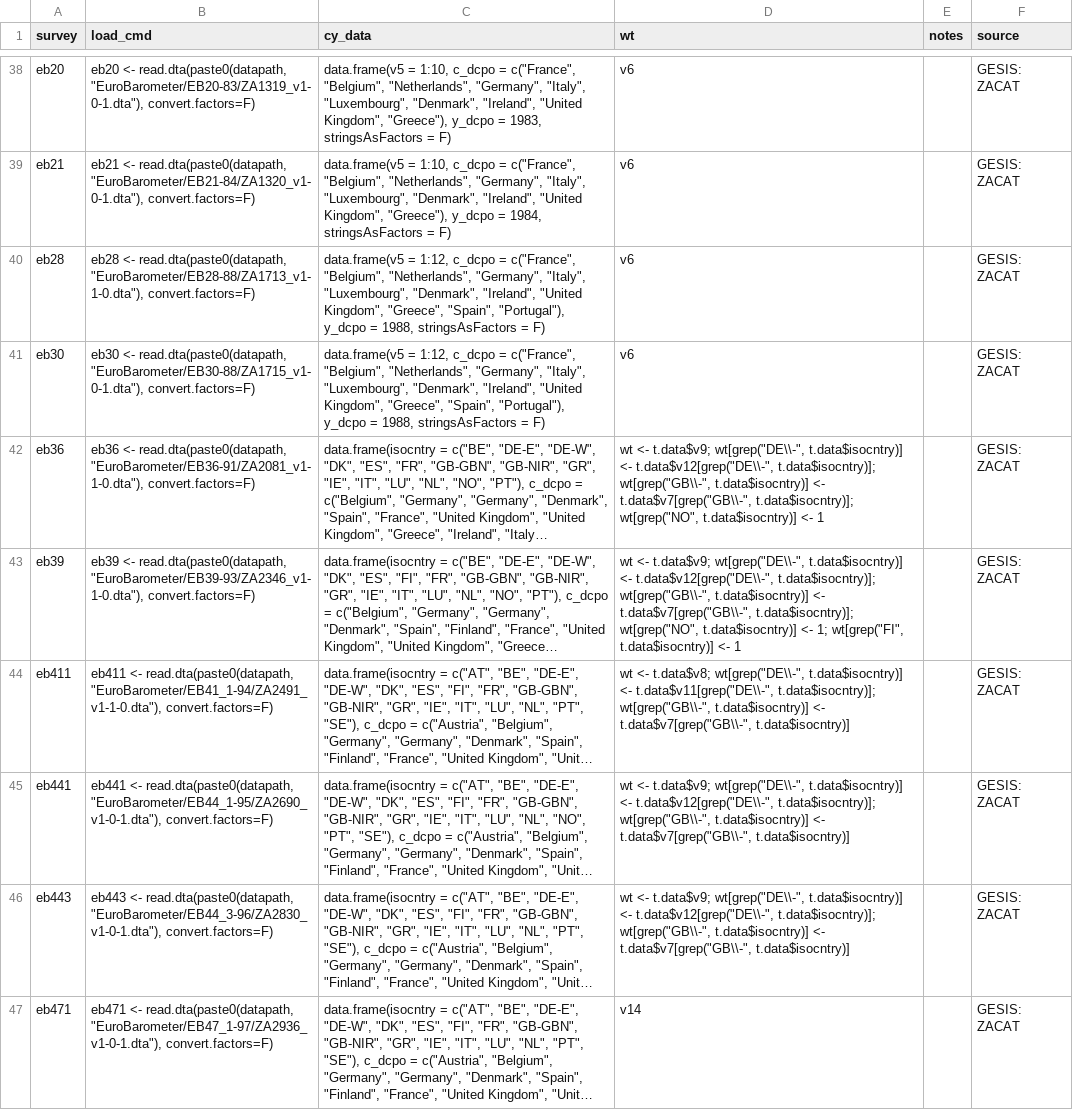
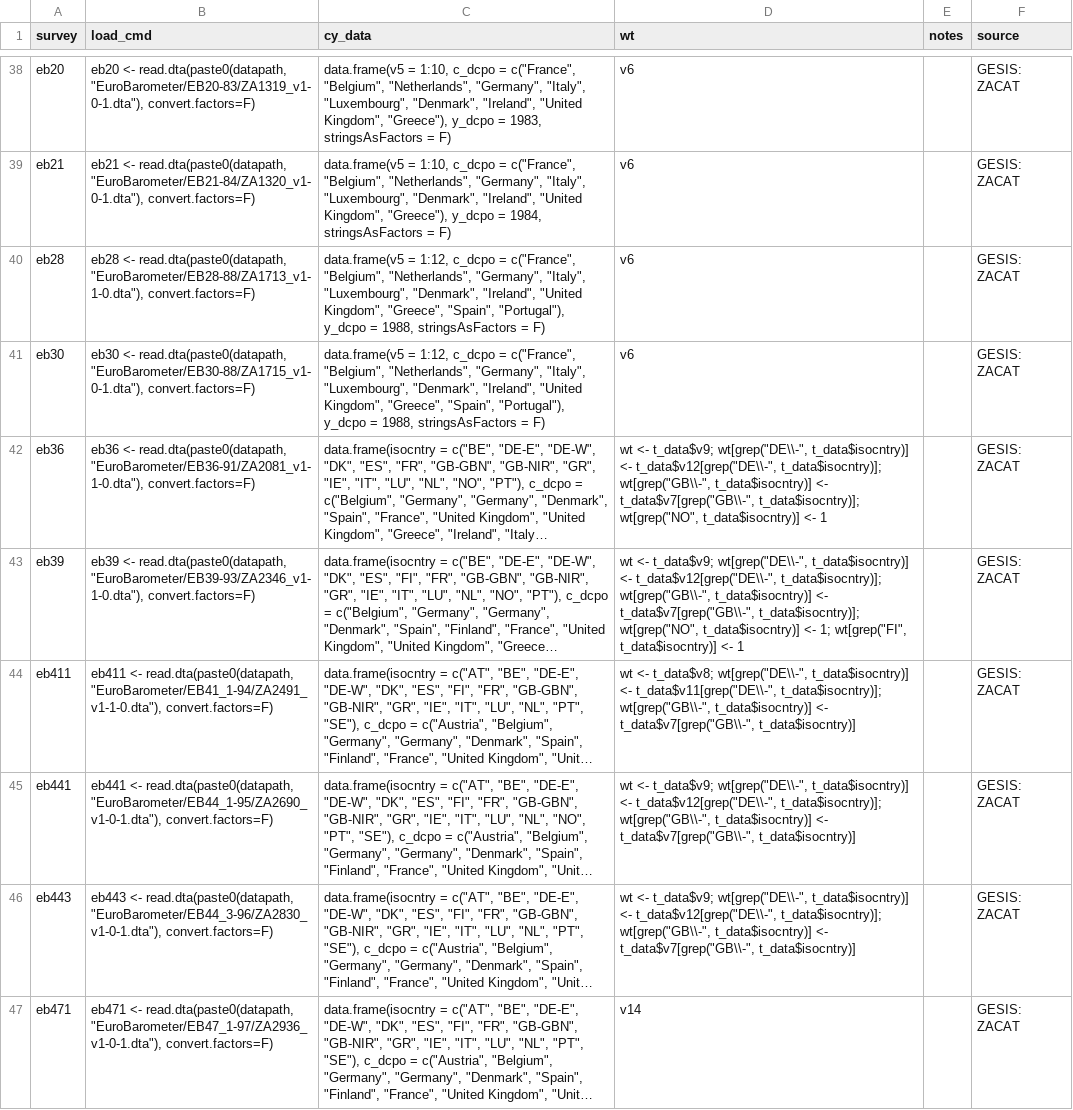
Before and after one commit to fsolt/DCPO, a CSV file: data-raw/datasets_table.csv, drawn as a sheet; only a part is shown, gaps mark what is left out; long unchanged cells end in …; the diff covers the shown part only; the diff names each change by its address in the sheet, - before the commit and + after, or states it on an @@ line.

Commit message:
change references to t.data to t_data

```diff
--- a/data-raw/datasets_table.csv
+++ b/data-raw/datasets_table.csv
-D42 (wt): wt <- t.data$v9; wt[grep("DE\\-", t.data$isocntry)] <- t.data$v12[grep("DE\\-", t.data$isocntry)]; wt[grep("GB\\-", t.data$isocntry)] <- t.data$v7[grep("GB\\-", t.data$isocntry)]; wt[grep("NO", t.data$isocntry)] <- 1
+D42 (wt): wt <- t_data$v9; wt[grep("DE\\-", t_data$isocntry)] <- t_data$v12[grep("DE\\-", t_data$isocntry)]; wt[grep("GB\\-", t_data$isocntry)] <- t_data$v7[grep("GB\\-", t_data$isocntry)]; wt[grep("NO", t_data$isocntry)] <- 1
-D43 (wt): wt <- t.data$v9; wt[grep("DE\\-", t.data$isocntry)] <- t.data$v12[grep("DE\\-", t.data$isocntry)]; wt[grep("GB\\-", t.data$isocntry)] <- t.data$v7[grep("GB\\-", t.data$isocntry)]; wt[grep("NO", t.data$isocntry)] <- 1; wt[grep("FI", t.data$isocntry)] <- 1
+D43 (wt): wt <- t_data$v9; wt[grep("DE\\-", t_data$isocntry)] <- t_data$v12[grep("DE\\-", t_data$isocntry)]; wt[grep("GB\\-", t_data$isocntry)] <- t_data$v7[grep("GB\\-", t_data$isocntry)]; wt[grep("NO", t_data$isocntry)] <- 1; wt[grep("FI", t_data$isocntry)] <- 1
-D44 (wt): wt <- t.data$v8; wt[grep("DE\\-", t.data$isocntry)] <- t.data$v11[grep("DE\\-", t.data$isocntry)]; wt[grep("GB\\-", t.data$isocntry)] <- t.data$v7[grep("GB\\-", t.data$isocntry)]
+D44 (wt): wt <- t_data$v8; wt[grep("DE\\-", t_data$isocntry)] <- t_data$v11[grep("DE\\-", t_data$isocntry)]; wt[grep("GB\\-", t_data$isocntry)] <- t_data$v7[grep("GB\\-", t_data$isocntry)]
-D45:D46 (wt): wt <- t.data$v9; wt[grep("DE\\-", t.data$isocntry)] <- t.data$v12[grep("DE\\-", t.data$isocntry)]; wt[grep("GB\\-", t.data$isocntry)] <- t.data$v7[grep("GB\\-", t.data$isocntry)]
+D45:D46 (wt): wt <- t_data$v9; wt[grep("DE\\-", t_data$isocntry)] <- t_data$v12[grep("DE\\-", t_data$isocntry)]; wt[grep("GB\\-", t_data$isocntry)] <- t_data$v7[grep("GB\\-", t_data$isocntry)]
```
Also changed, not shown: 16 edited cells elsewhere in this file, 1 other file.
